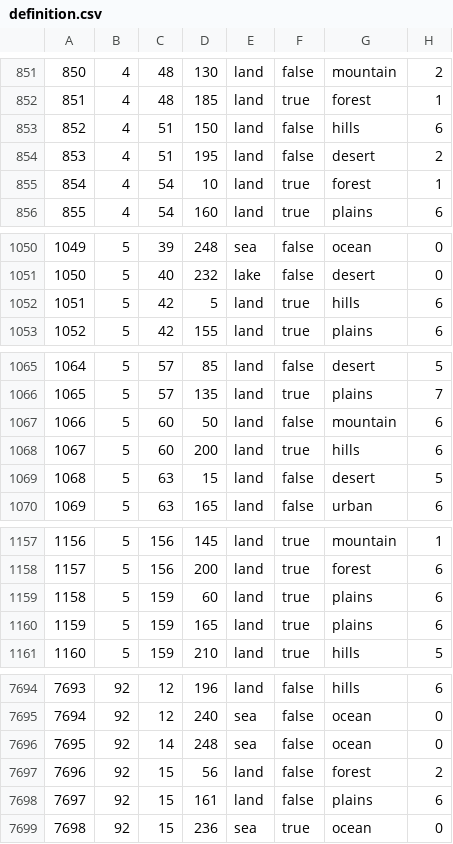
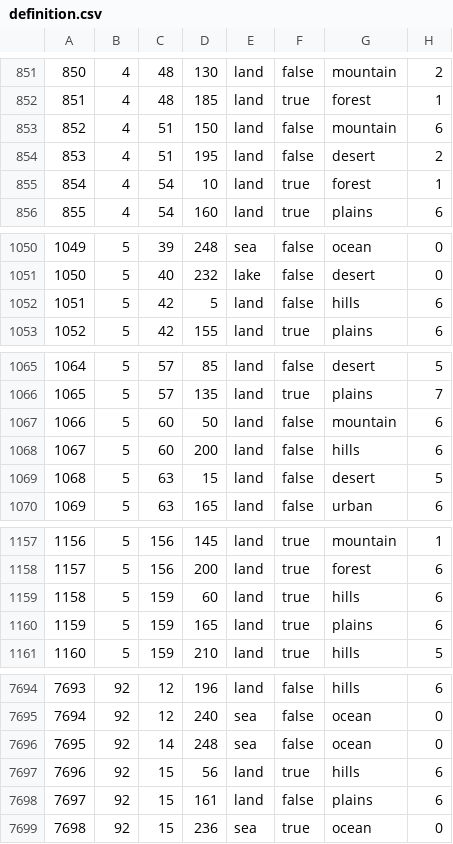
Before and after one commit to SilentEnforcer/tgwr-mod, a CSV file: map/definition.csv, drawn as a sheet; only a part is shown, gaps mark what is left out; the diff covers the shown part only.

```diff
--- a/map/definition.csv
+++ b/map/definition.csv
@@ -852,3 +852,3 @@
 851;4;48;185;land;true;forest;1
-852;4;51;150;land;false;hills;6
+852;4;51;150;land;false;mountain;6
 853;4;51;195;land;false;desert;2
@@ -1051,3 +1051,3 @@
 1050;5;40;232;lake;false;desert;0
-1051;5;42;5;land;true;hills;6
+1051;5;42;5;land;false;hills;6
 1052;5;42;155;land;true;plains;6
@@ -1067,3 +1067,3 @@
 1066;5;60;50;land;false;mountain;6
-1067;5;60;200;land;true;hills;6
+1067;5;60;200;land;false;hills;6
 1068;5;63;15;land;false;desert;5
@@ -1158,3 +1158,3 @@
 1157;5;156;200;land;true;forest;6
-1158;5;159;60;land;true;plains;6
+1158;5;159;60;land;true;hills;6
 1159;5;159;165;land;true;plains;6
@@ -7696,3 +7696,3 @@
 7695;92;14;248;sea;false;ocean;0
-7696;92;15;56;land;false;forest;2
+7696;92;15;56;land;true;hills;6
 7697;92;15;161;land;false;plains;6
```
Also changed, not shown: 23 edited cells elsewhere in this file, map/adjacencies.csv, 19 other files.
